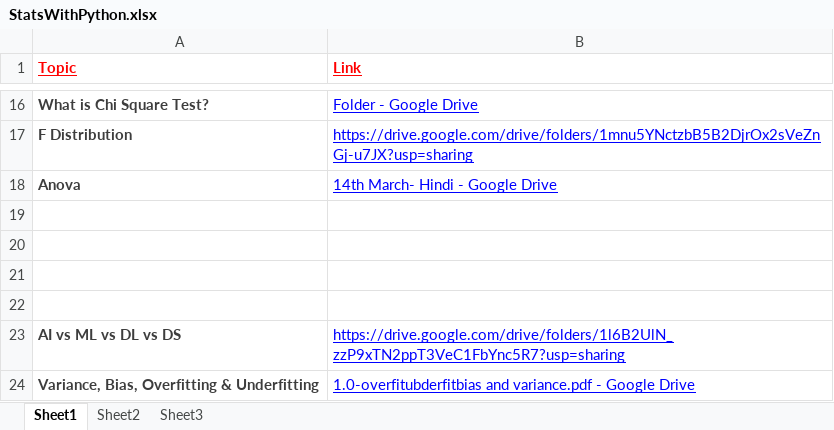
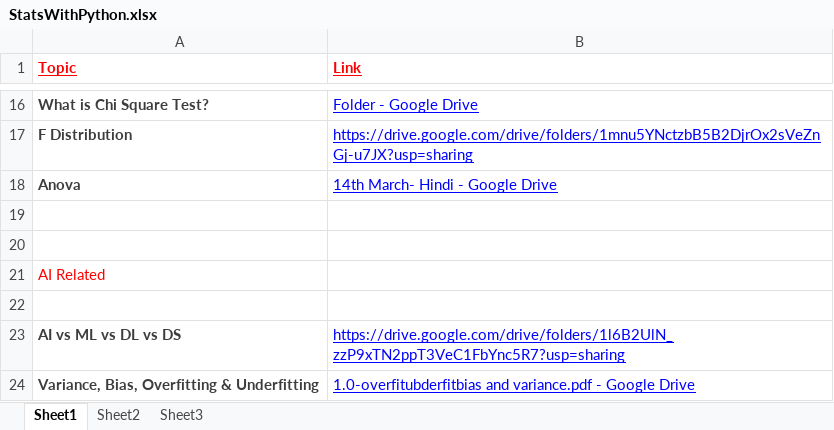
Before and after one commit to abhinavmphasis/GenAIProdMgmnt, an Excel workbook: StatsWithPython.xlsx, sheet Sheet1, drawn as a sheet; only a part is shown, gaps mark what is left out; values as stored, in another font and other column widths than the file's, no borders; the diff names each change by its address in the sheet, - before the commit and + after, or states it on an @@ line.

```diff
--- a/StatsWithPython.xlsx (sheet Sheet1)
+++ b/StatsWithPython.xlsx (sheet Sheet1)
-A21 (Topic): (empty)
+A21 (Topic): AI Related
```
Also changed, not shown: 1 other file.
